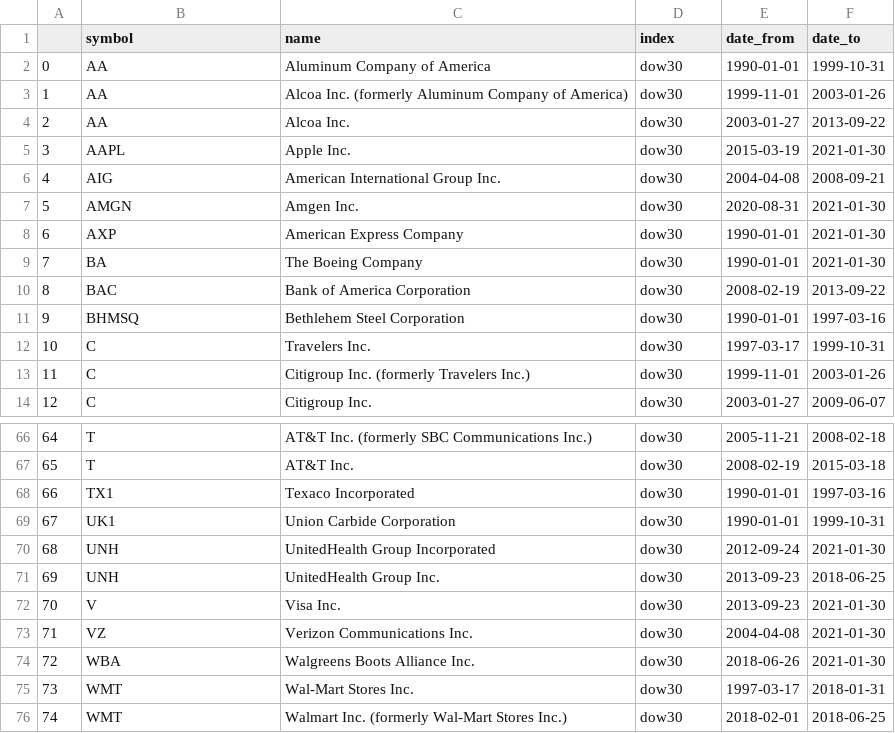
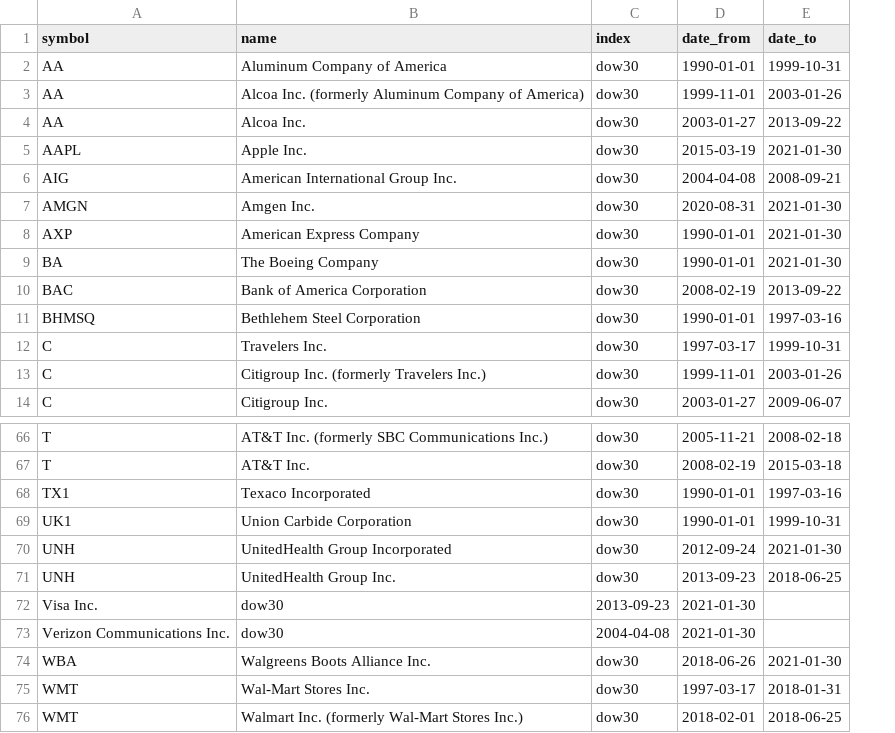
Before and after one commit to scollay/coldbrew-finance, a CSV file: wiki_dow30_normalized.csv, drawn as a sheet; only a part is shown, gaps mark what is left out; removed rows and columns are numbered as before the commit, all else as after; the diff names each change by its address in the sheet, - before the commit and + after, or states it on an @@ line.

Commit message:
Update wiki_dow30_normalized.csv

```diff
--- a/wiki_dow30_normalized.csv
+++ b/wiki_dow30_normalized.csv
-column A, rows 2-14: 0 | 1 | 2 | 3 | 4 | 5 | 6 | 7 | 8 | 9 | 10 | 11 | 12; rows 66-71: 64 | 65 | 66 | 67 | 68 | 69; rows 74-76: 72 | 73 | 74
-row 72: 70 | V | Visa Inc. | dow30 | 2013-09-23 | 2021-01-30
-row 73: 71 | VZ | Verizon Communications Inc. | dow30 | 2004-04-08 | 2021-01-30
+row 72: Visa Inc. | dow30 | 2013-09-23 | 2021-01-30
+row 73: Verizon Communications Inc. | dow30 | 2004-04-08 | 2021-01-30
```
